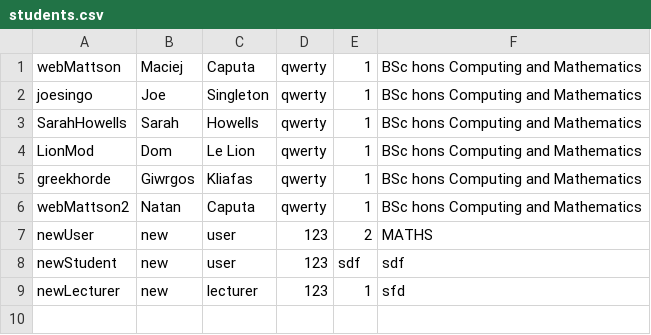
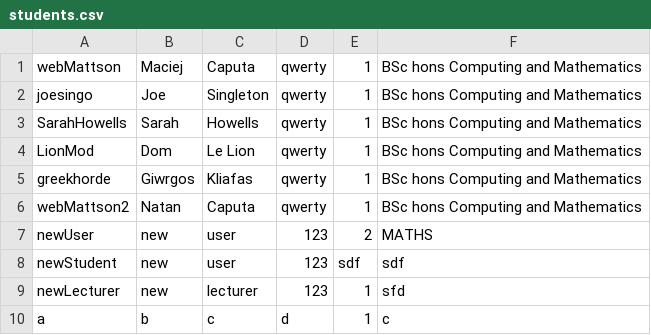
Before and after one commit to MaciejCaputa/CM1202, a CSV file: database/students.csv, drawn as a sheet; the diff names each change by its address in the sheet, - before the commit and + after, or states it on an @@ line.

```diff
--- a/database/students.csv
+++ b/database/students.csv
+row 10: a | b | c | d | 1 | c
```
Also changed, not shown: 5 other files.
